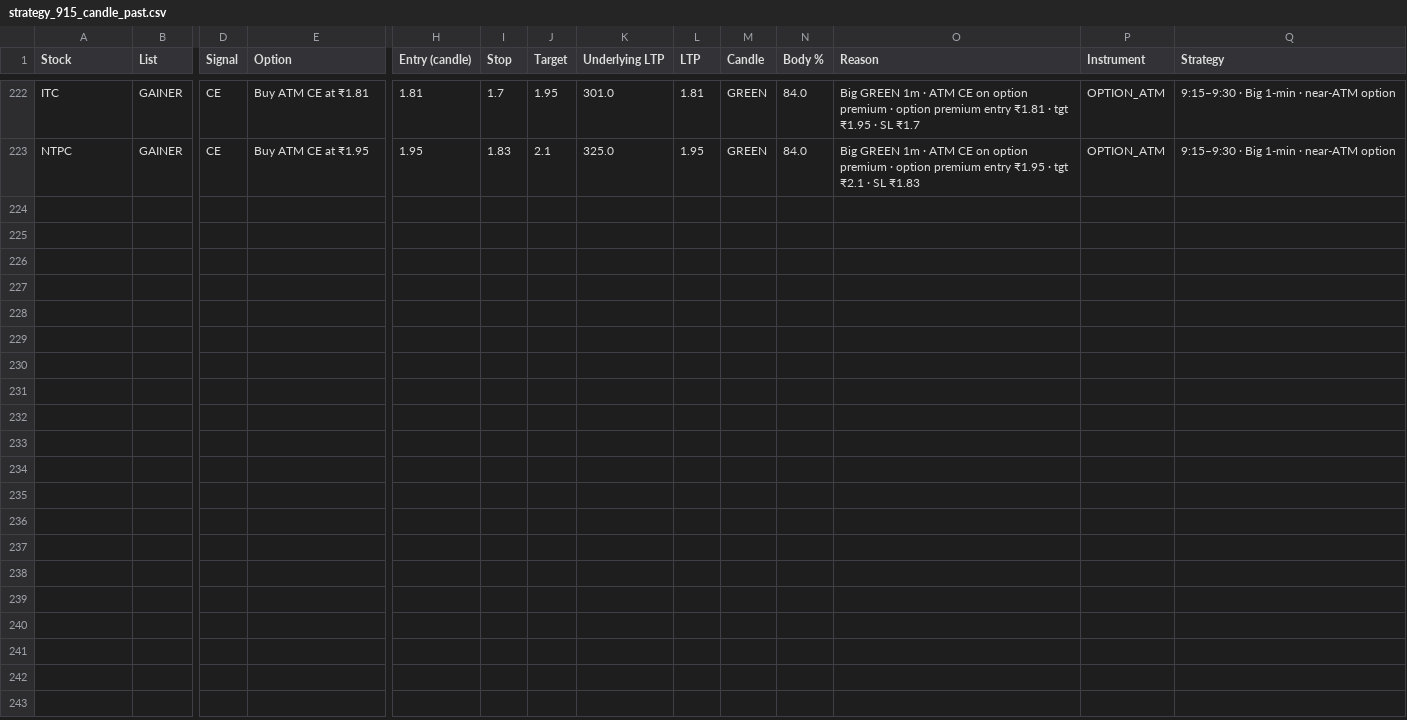
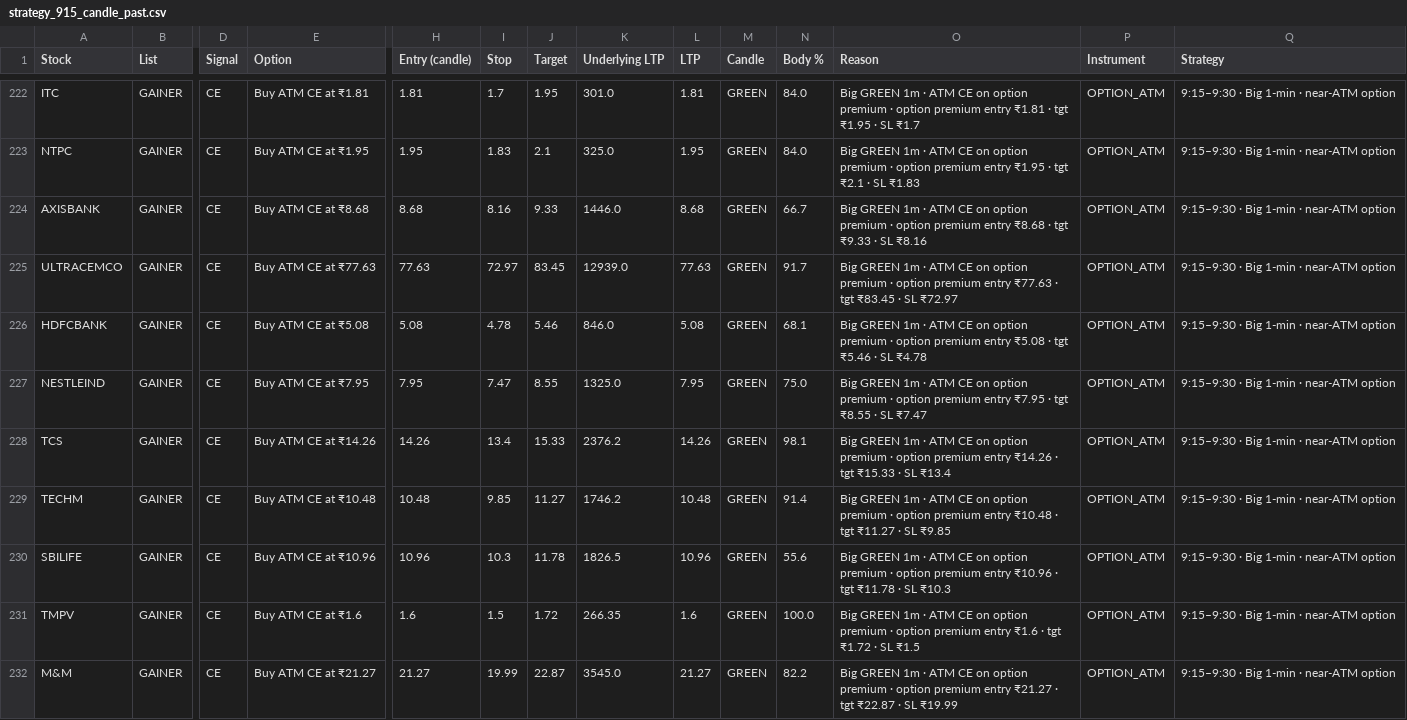
Before and after one commit to jpgenius31/swingtrading, a CSV file: strategy_915_candle_past.csv, drawn as a sheet; only a part is shown, gaps mark what is left out; rows hold the shown columns only; the diff names each change by its address in the sheet, - before the commit and + after, or states it on an @@ line.

```diff
--- a/strategy_915_candle_past.csv
+++ b/strategy_915_candle_past.csv
+row 224: AXISBANK | GAINER | CE | Buy ATM CE at ₹8.68 | 8.68 | 8.16 | 9.33 | 1446.0 | 8.68 | GREEN | 66.7 | Big GREEN 1m · ATM CE on option premium · option premium entry ₹8.68 · tgt ₹9.33 · SL ₹8.16 | OPTION_ATM | 9:15–9:30 · Big 1-min · near-ATM option
+row 225: ULTRACEMCO | GAINER | CE | Buy ATM CE at ₹77.63 | 77.63 | 72.97 | 83.45 | 12939.0 | 77.63 | GREEN | 91.7 | Big GREEN 1m · ATM CE on option premium · option premium entry ₹77.63 · tgt ₹83.45 · SL ₹72.97 | OPTION_ATM | 9:15–9:30 · Big 1-min · near-ATM option
+row 226: HDFCBANK | GAINER | CE | Buy ATM CE at ₹5.08 | 5.08 | 4.78 | 5.46 | 846.0 | 5.08 | GREEN | 68.1 | Big GREEN 1m · ATM CE on option premium · option premium entry ₹5.08 · tgt ₹5.46 · SL ₹4.78 | OPTION_ATM | 9:15–9:30 · Big 1-min · near-ATM option
+row 227: NESTLEIND | GAINER | CE | Buy ATM CE at ₹7.95 | 7.95 | 7.47 | 8.55 | 1325.0 | 7.95 | GREEN | 75.0 | Big GREEN 1m · ATM CE on option premium · option premium entry ₹7.95 · tgt ₹8.55 · SL ₹7.47 | OPTION_ATM | 9:15–9:30 · Big 1-min · near-ATM option
+row 228: TCS | GAINER | CE | Buy ATM CE at ₹14.26 | 14.26 | 13.4 | 15.33 | 2376.2 | 14.26 | GREEN | 98.1 | Big GREEN 1m · ATM CE on option premium · option premium entry ₹14.26 · tgt ₹15.33 · SL ₹13.4 | OPTION_ATM | 9:15–9:30 · Big 1-min · near-ATM option
+row 229: TECHM | GAINER | CE | Buy ATM CE at ₹10.48 | 10.48 | 9.85 | 11.27 | 1746.2 | 10.48 | GREEN | 91.4 | Big GREEN 1m · ATM CE on option premium · option premium entry ₹10.48 · tgt ₹11.27 · SL ₹9.85 | OPTION_ATM | 9:15–9:30 · Big 1-min · near-ATM option
+row 230: SBILIFE | GAINER | CE | Buy ATM CE at ₹10.96 | 10.96 | 10.3 | 11.78 | 1826.5 | 10.96 | GREEN | 55.6 | Big GREEN 1m · ATM CE on option premium · option premium entry ₹10.96 · tgt ₹11.78 · SL ₹10.3 | OPTION_ATM | 9:15–9:30 · Big 1-min · near-ATM option
+row 231: TMPV | GAINER | CE | Buy ATM CE at ₹1.6 | 1.6 | 1.5 | 1.72 | 266.35 | 1.6 | GREEN | 100.0 | Big GREEN 1m · ATM CE on option premium · option premium entry ₹1.6 · tgt ₹1.72 · SL ₹1.5 | OPTION_ATM | 9:15–9:30 · Big 1-min · near-ATM option
+row 232: M&M | GAINER | CE | Buy ATM CE at ₹21.27 | 21.27 | 19.99 | 22.87 | 3545.0 | 21.27 | GREEN | 82.2 | Big GREEN 1m · ATM CE on option premium · option premium entry ₹21.27 · tgt ₹22.87 · SL ₹19.99 | OPTION_ATM | 9:15–9:30 · Big 1-min · near-ATM option
```
Also changed, not shown: strategy_915_candle_live.csv, 4 other files.
